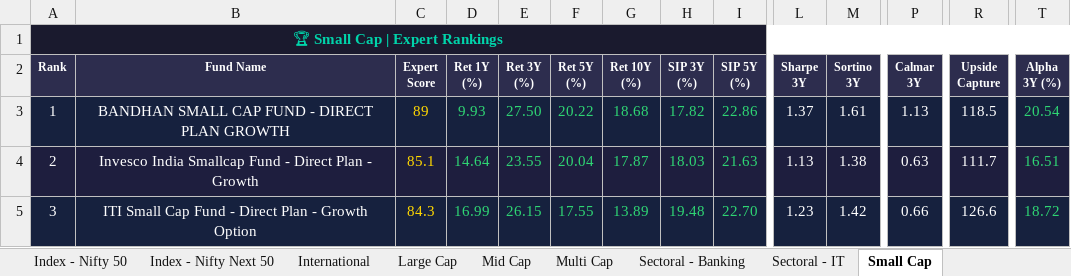
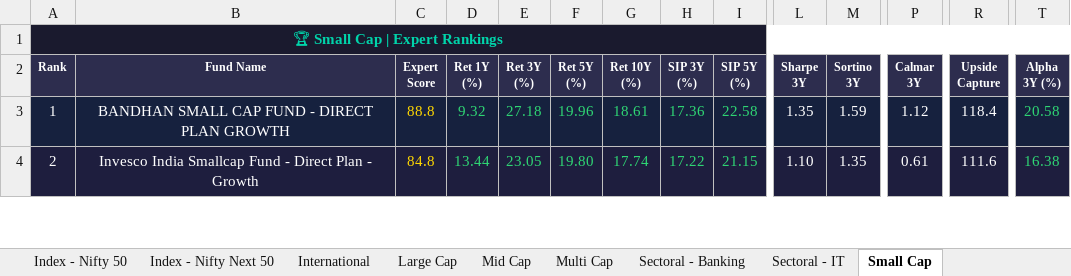
Before and after one commit to myfinancialria/mf-data-fetcher, an Excel workbook: output/MF_Expert_Rankings.xlsx, sheet Small Cap, drawn as a sheet; only a part is shown, gaps mark what is left out; values as stored, in another font and other column widths than the file's, no borders; removed rows and columns are numbered as before the commit, all else as after; rows hold the shown columns only; the diff covers the shown part only; the diff names each change by its address in the sheet, - before the commit and + after, or states it on an @@ line.

```diff
--- a/output/MF_Expert_Rankings.xlsx (sheet Small Cap)
+++ b/output/MF_Expert_Rankings.xlsx (sheet Small Cap)
-C3 (Expert Score): 89
+C3 (Expert Score): 88.8
-D3 (Ret 1Y (%)): 9.93
+D3 (Ret 1Y (%)): 9.32
-E3 (Ret 3Y (%)): 27.50
+E3 (Ret 3Y (%)): 27.18
-F3 (Ret 5Y (%)): 20.22
+F3 (Ret 5Y (%)): 19.96
-G3 (Ret 10Y (%)): 18.68
+G3 (Ret 10Y (%)): 18.61
-H3 (SIP 3Y (%)): 17.82
+H3 (SIP 3Y (%)): 17.36
-I3 (SIP 5Y (%)): 22.86
+I3 (SIP 5Y (%)): 22.58
-L3 (Sharpe 3Y): 1.37
+L3 (Sharpe 3Y): 1.35
-M3 (Sortino 3Y): 1.61
+M3 (Sortino 3Y): 1.59
-P3 (Calmar 3Y): 1.13
+P3 (Calmar 3Y): 1.12
-R3 (Upside Capture): 118.5
+R3 (Upside Capture): 118.4
-T3 (Alpha 3Y (%)): 20.54
+T3 (Alpha 3Y (%)): 20.58
-C4 (Expert Score): 85.1
+C4 (Expert Score): 84.8
-D4 (Ret 1Y (%)): 14.64
+D4 (Ret 1Y (%)): 13.44
-E4 (Ret 3Y (%)): 23.55
+E4 (Ret 3Y (%)): 23.05
-F4 (Ret 5Y (%)): 20.04
+F4 (Ret 5Y (%)): 19.80
-G4 (Ret 10Y (%)): 17.87
+G4 (Ret 10Y (%)): 17.74
-H4 (SIP 3Y (%)): 18.03
+H4 (SIP 3Y (%)): 17.22
-I4 (SIP 5Y (%)): 21.63
+I4 (SIP 5Y (%)): 21.15
-L4 (Sharpe 3Y): 1.13
+L4 (Sharpe 3Y): 1.10
-M4 (Sortino 3Y): 1.38
+M4 (Sortino 3Y): 1.35
-P4 (Calmar 3Y): 0.63
+P4 (Calmar 3Y): 0.61
-R4 (Upside Capture): 111.7
+R4 (Upside Capture): 111.6
-T4 (Alpha 3Y (%)): 16.51
+T4 (Alpha 3Y (%)): 16.38
-row 5: 3 | ITI Small Cap Fund - Direct Plan - Growth Option | 84.3 | 16.99 | 26.15 | 17.55 | 13.89 | 19.48 | 22.70 | 1.23 | 1.42 | 0.66 | 126.6 | 18.72
```
Also changed, not shown: 20 added rows, 19 removed rows, 590 edited cells and cell formats elsewhere in this sheet, sheet Mid Cap, sheet Sectoral - Banking, sheet Flexi Cap, sheet Large Cap, sheet ELSS, sheet Balanced Advantage, 11 more sheets, 5 other files.
